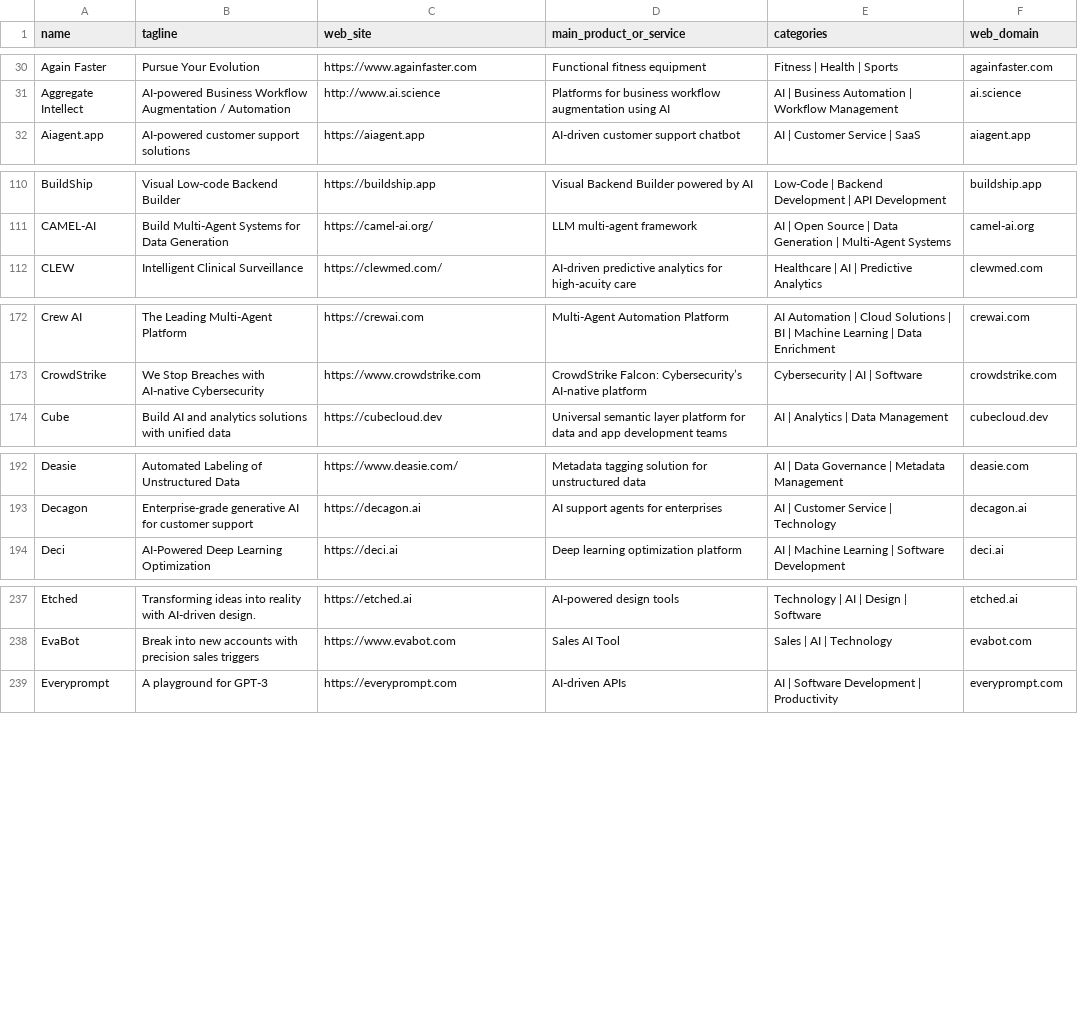
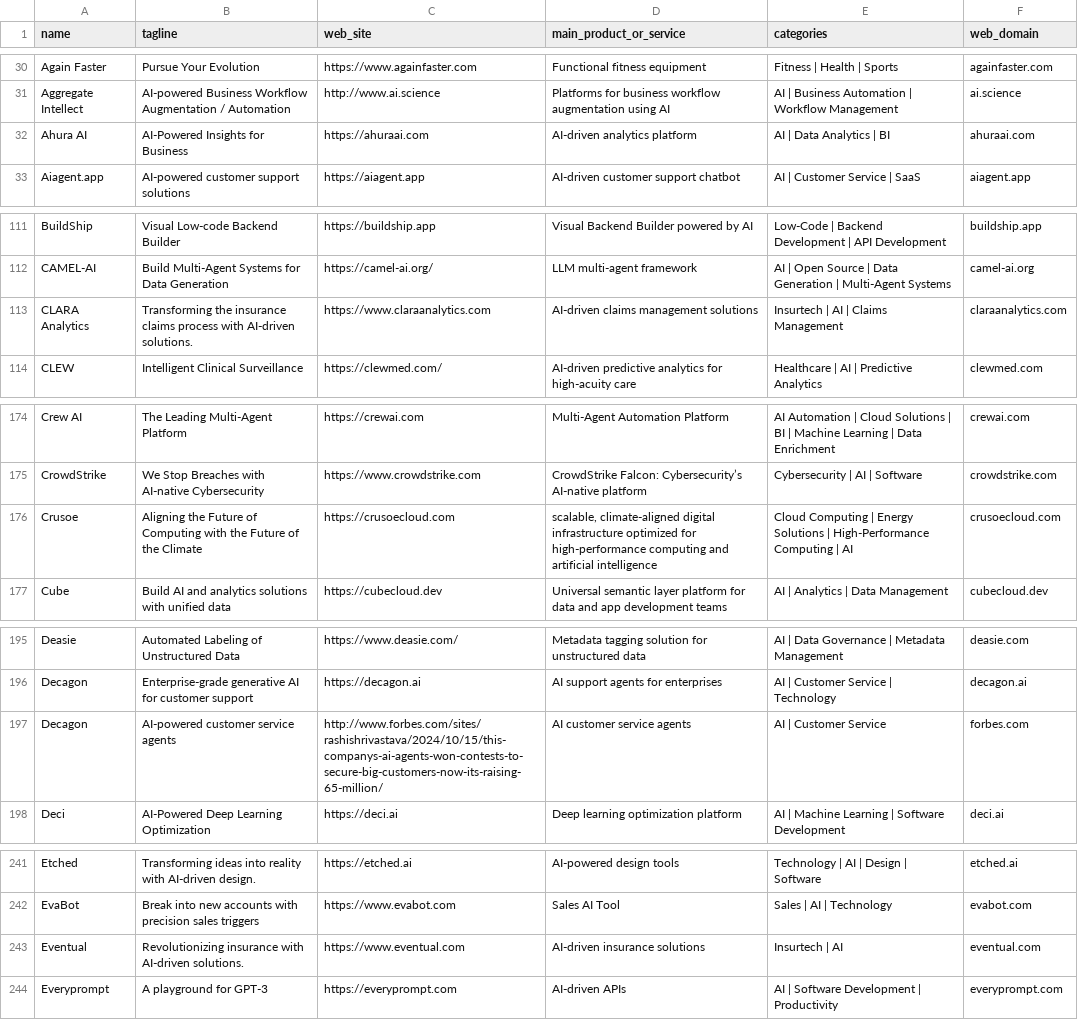
Before and after one commit to LinkTime-Corp/llm_agent_data, a CSV file: llm_gen_ai_startups/startup_list.csv, drawn as a sheet; only a part is shown, gaps mark what is left out; the diff covers the shown part only.

Commit message:
Update data 20241015

```diff
--- a/llm_gen_ai_startups/startup_list.csv
+++ b/llm_gen_ai_startups/startup_list.csv
@@ -31,2 +31,3 @@ Again Faster,Pursue Your Evolution,https://www.againfaster.com,Functional fitnes
 Aggregate Intellect,AI-powered Business Workflow Augmentation / Automation,http://www.ai.science,Platforms for business workflow augmentation using AI,AI | Business Automation | Workflow Management,ai.science
+Ahura AI,AI-Powered Insights for Business,https://ahuraai.com,AI-driven analytics platform,AI | Data Analytics | BI,ahuraai.com
 Aiagent.app,AI-powered customer support solutions,https://aiagent.app,AI-driven customer support chatbot,AI | Customer Service | SaaS,aiagent.app
@@ -111,2 +112,3 @@ BuildShip,Visual Low-code Backend Builder,https://buildship.app,Visual Backend B
 CAMEL-AI,Build Multi-Agent Systems for Data Generation,https://camel-ai.org/,LLM multi-agent framework,AI | Open Source | Data Generation | Multi-Agent Systems,camel-ai.org
+CLARA Analytics,Transforming the insurance claims process with AI-driven solutions.,https://www.claraanalytics.com,AI-driven claims management solutions,Insurtech | AI | Claims Management,claraanalytics.com
 CLEW,Intelligent Clinical Surveillance,https://clewmed.com/,AI-driven predictive analytics for high-acuity care,Healthcare | AI | Predictive Analytics,clewmed.com
@@ -173,2 +175,3 @@ Crew AI,The Leading Multi-Agent Platform,https://crewai.com,Multi-Agent Automati
 CrowdStrike,We Stop Breaches with AI-native Cybersecurity,https://www.crowdstrike.com,CrowdStrike Falcon: Cybersecurity’s AI-native platform,Cybersecurity | AI | Software,crowdstrike.com
+Crusoe,Aligning the Future of Computing with the Future of the Climate,https://crusoecloud.com,"scalable, climate-aligned digital infrastructure optimized for high-performance computing and artificial intelligence",Cloud Computing | Energy Solutions | High-Performance Computing | AI,crusoecloud.com
 Cube,Build AI and analytics solutions with unified data,https://cubecloud.dev,Universal semantic layer platform for data and app development teams,AI | Analytics | Data Management,cubecloud.dev
@@ -193,2 +196,3 @@ Deasie,Automated Labeling of Unstructured Data,https://www.deasie.com/,Metadata
 Decagon,Enterprise-grade generative AI for customer support,https://decagon.ai,AI support agents for enterprises,AI | Customer Service | Technology,decagon.ai
+Decagon,AI-powered customer service agents,http://www.forbes.com/sites/rashishrivastava/2024/10/15/this-companys-ai-agents-won-contests-to-secure-big-customers-now-its-raising-65-million/,AI customer service agents,AI | Customer Service,forbes.com
 Deci,AI-Powered Deep Learning Optimization,https://deci.ai,Deep learning optimization platform,AI | Machine Learning | Software Development,deci.ai
@@ -238,2 +242,3 @@ Etched,Transforming ideas into reality with AI-driven design.,https://etched.ai,
 EvaBot,Break into new accounts with precision sales triggers,https://www.evabot.com,Sales AI Tool,Sales | AI | Technology,evabot.com
+Eventual,Revolutionizing insurance with AI-driven solutions.,https://www.eventual.com,AI-driven insurance solutions,Insurtech | AI,eventual.com
 Everyprompt,A playground for GPT-3,https://everyprompt.com,AI-driven APIs,AI | Software Development | Productivity,everyprompt.com
```
Also changed, not shown: 4 added rows elsewhere in this file, llm_gen_ai_startups/categories.csv, 1 other file.
